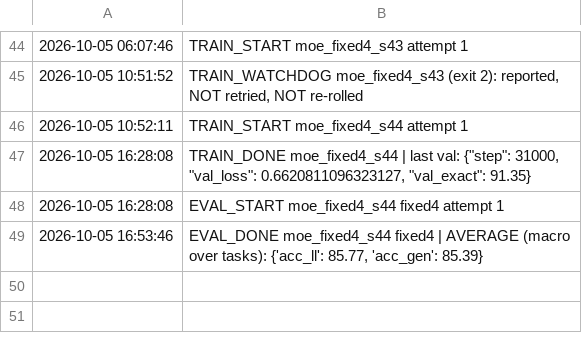
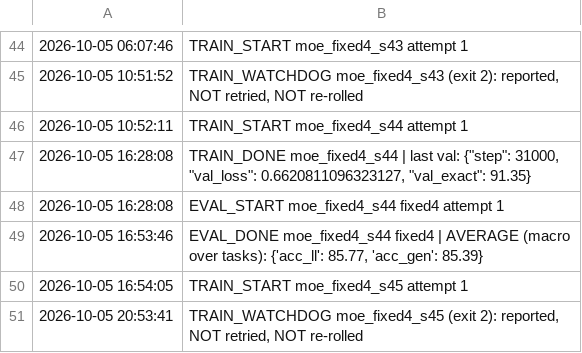
Before and after one commit to DoomSurfing/care, a TSV file: logs/overnight/status.tsv, drawn as a sheet; only a part is shown, gaps mark what is left out; the diff names each change by its address in the sheet, - before the commit and + after, or states it on an @@ line.

Commit message:
exp: overnight results (seed 45)

```diff
--- a/logs/overnight/status.tsv
+++ b/logs/overnight/status.tsv
+row 50: 2026-10-05 16:54:05 | TRAIN_START moe_fixed4_s45 attempt 1
+row 51: 2026-10-05 20:53:41 | TRAIN_WATCHDOG moe_fixed4_s45 (exit 2): reported, NOT retried, NOT re-rolled
```
Also changed, not shown: 2 other files.
